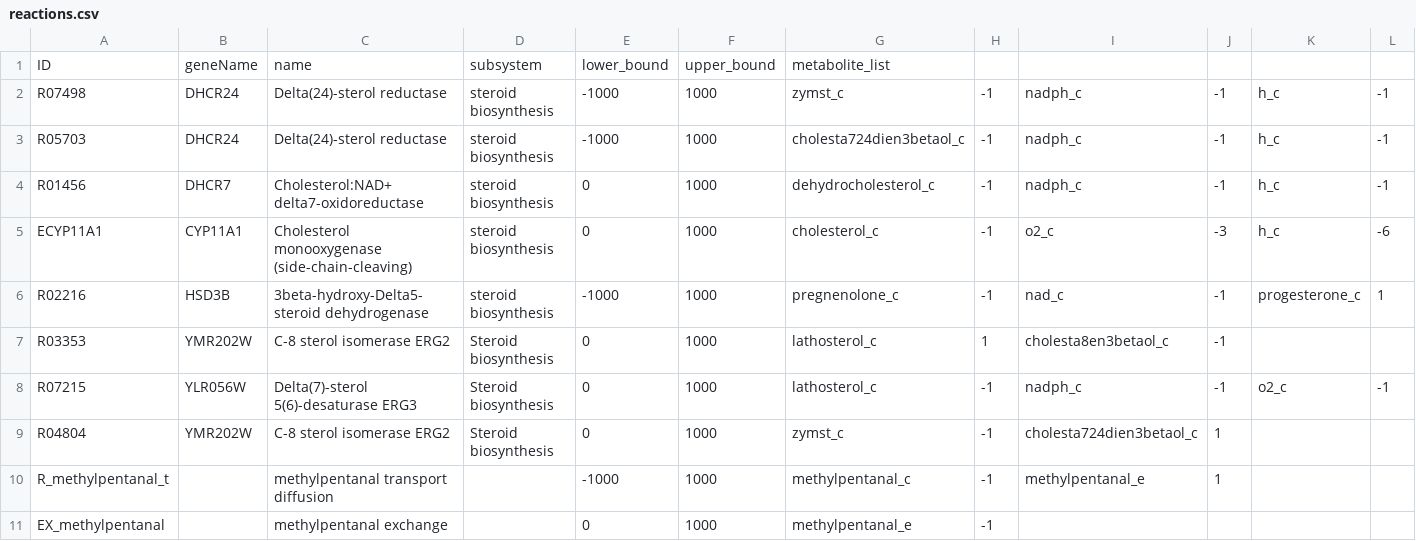
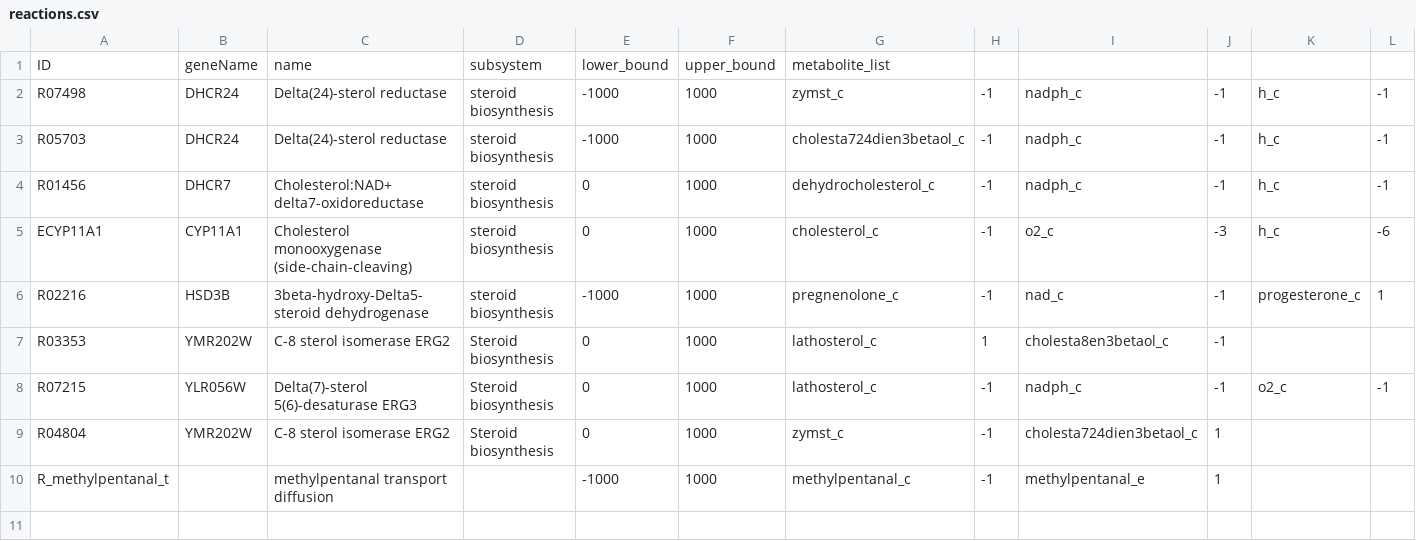
Before and after one commit to 27410/27410-group-assigment-group_3, a CSV file: data/reactions.csv, drawn as a sheet; only a part is shown; rows hold the shown columns only; the diff names each change by its address in the sheet, - before the commit and + after, or states it on an @@ line.

```diff
--- a/data/reactions.csv
+++ b/data/reactions.csv
-row 11: EX_methylpentanal |  | methylpentanal exchange |  | 0 | 1000 | methylpentanal_e | -1
```
Also changed, not shown: 2 other files.
